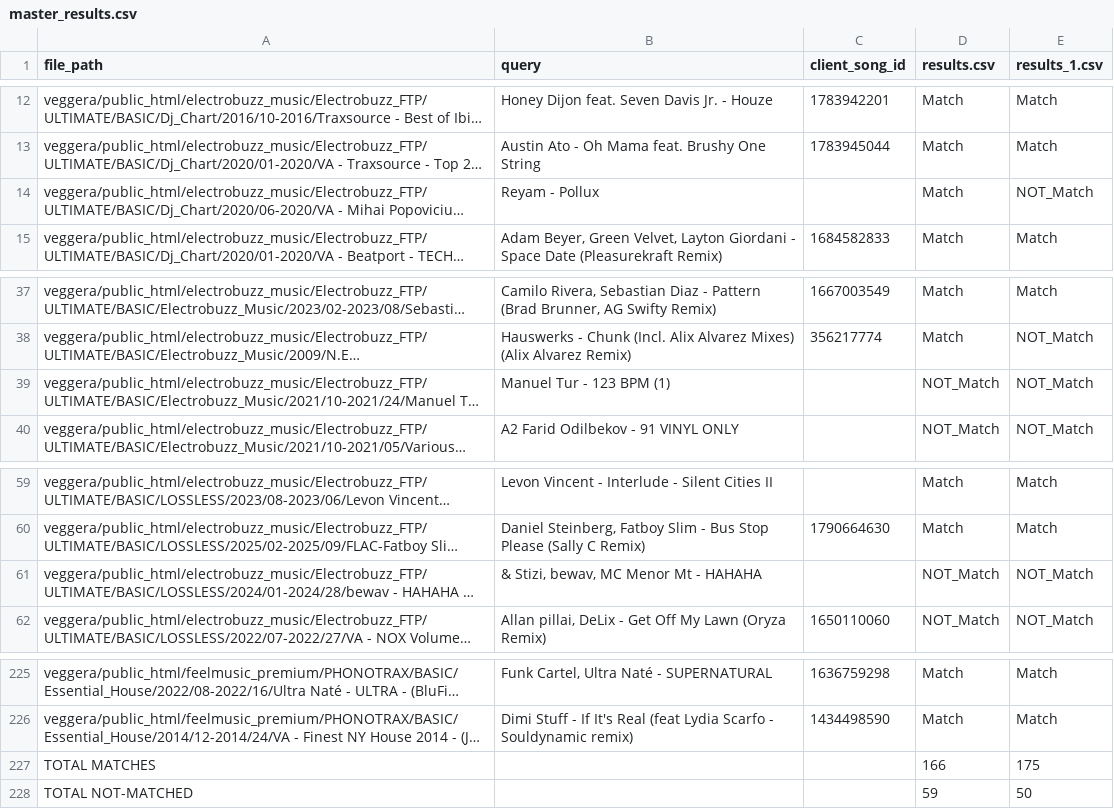
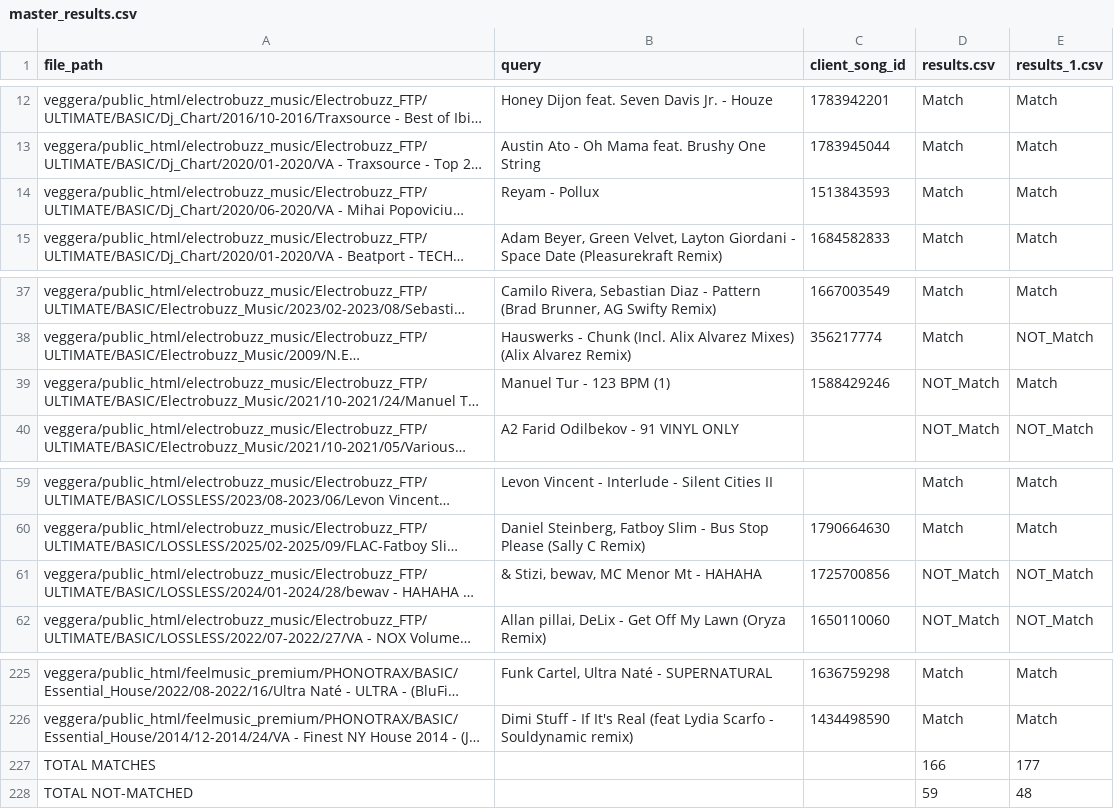
Before and after one commit to MartinPatcev645/resomix-frontend, a CSV file: scripts/apple_music/master_results.csv, drawn as a sheet; only a part is shown, gaps mark what is left out; long unchanged cells end in …; the diff names each change by its address in the sheet, - before the commit and + after, or states it on an @@ line.

```diff
--- a/scripts/apple_music/master_results.csv
+++ b/scripts/apple_music/master_results.csv
-C14 (client_song_id): (empty)
+C14 (client_song_id): 1513843593
-E14 (results_1.csv): NOT_Match
+E14 (results_1.csv): Match
-C39 (client_song_id): (empty)
+C39 (client_song_id): 1588429246
-E39 (results_1.csv): NOT_Match
+E39 (results_1.csv): Match
-C61 (client_song_id): (empty)
+C61 (client_song_id): 1725700856
-E227 (results_1.csv): 175
+E227 (results_1.csv): 177
-E228 (results_1.csv): 50
+E228 (results_1.csv): 48
```
Also changed, not shown: scripts/apple_music/client_baseline.csv, 4 other files.
